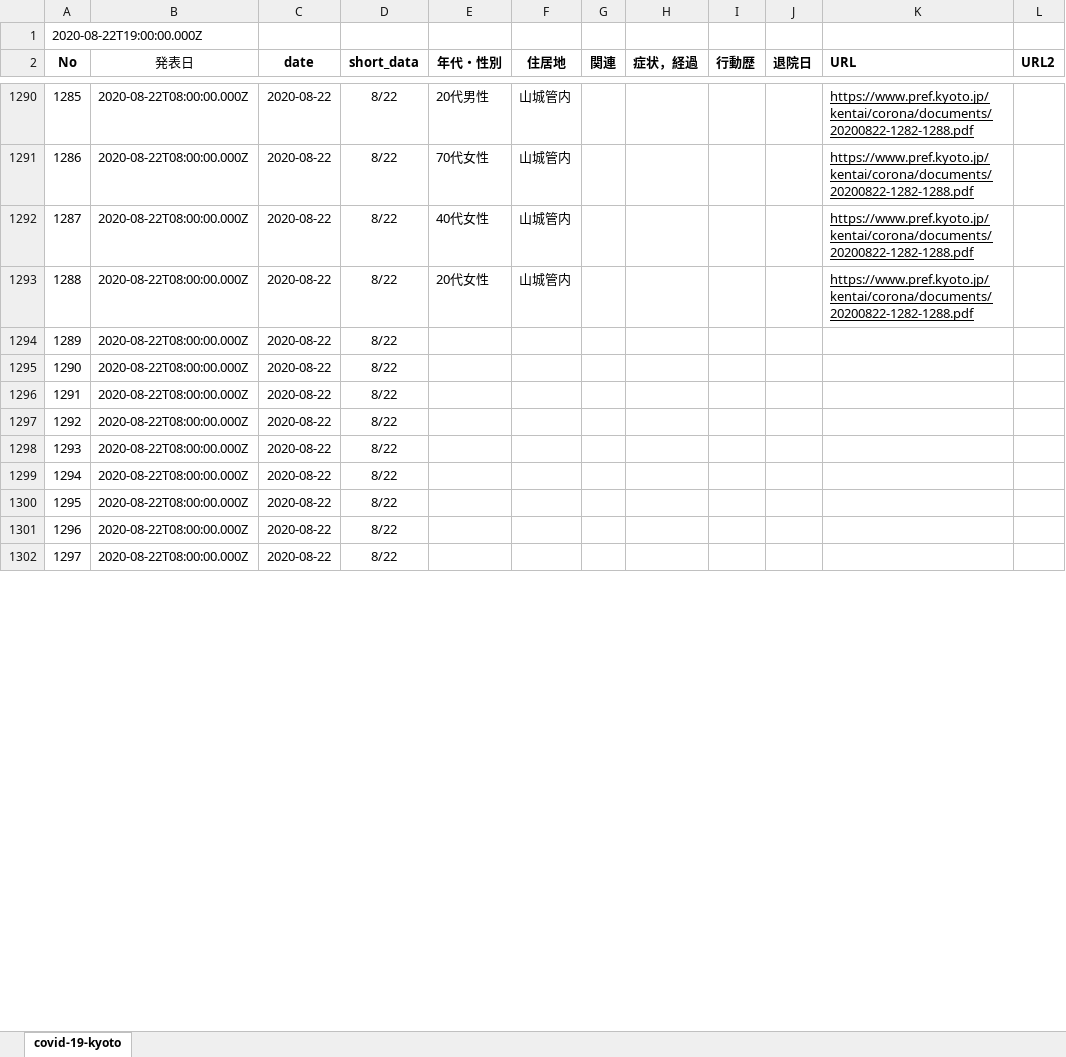
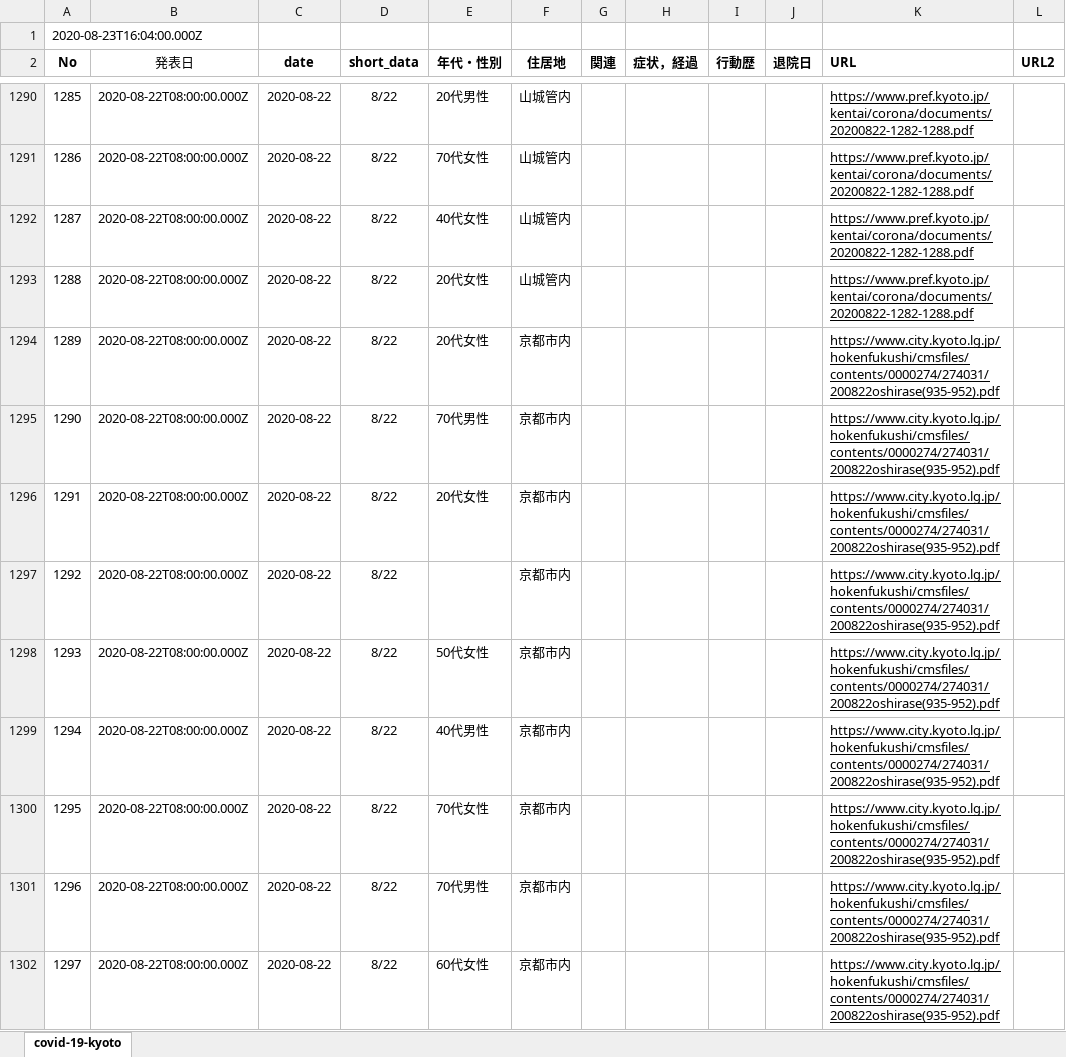
Before and after one commit to stop-covid19-kyoto/covid19kyoto-scraping, an Excel workbook: patients.xlsx, sheet covid-19-kyoto, drawn as a sheet; only a part is shown, gaps mark what is left out; values as stored, in another font and other column widths than the file's, no borders; charts and pictures not drawn; the diff covers the shown part only; the diff names each change by its address in the sheet, - before the commit and + after, or states it on an @@ line.

```diff
--- a/patients.xlsx (sheet covid-19-kyoto)
+++ b/patients.xlsx (sheet covid-19-kyoto)
-A1 (No): 2020-08-22T19:00:00.000Z
+A1 (No): 2020-08-23T16:04:00.000Z
-E1294 (年代・性別): (empty)
+E1294 (年代・性別): 20代女性
-F1294:F1302 (住居地): (empty)
+F1294:F1302 (住居地): 京都市内
-K1294:K1302 (URL): (empty)
+K1294:K1302 (URL): https://www.city.kyoto.lg.jp/hokenfukushi/cmsfiles/contents/0000274/274031/200822oshirase(935-952).pdf
-E1295 (年代・性別): (empty)
+E1295 (年代・性別): 70代男性
-E1296 (年代・性別): (empty)
+E1296 (年代・性別): 20代女性
-E1298 (年代・性別): (empty)
+E1298 (年代・性別): 50代女性
-E1299 (年代・性別): (empty)
+E1299 (年代・性別): 40代男性
-E1300 (年代・性別): (empty)
+E1300 (年代・性別): 70代女性
-E1301 (年代・性別): (empty)
+E1301 (年代・性別): 70代男性
-E1302 (年代・性別): (empty)
+E1302 (年代・性別): 60代女性
```
Also changed, not shown: 27 edited cells elsewhere in this sheet, 3 other files.
